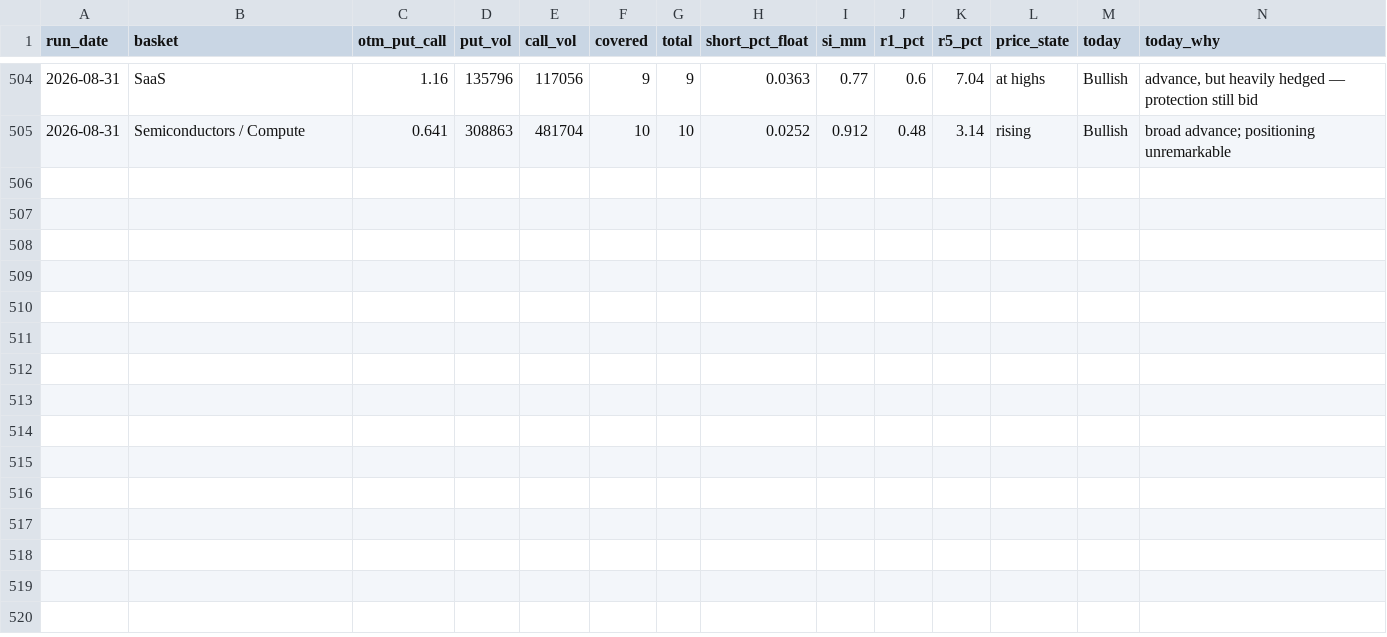
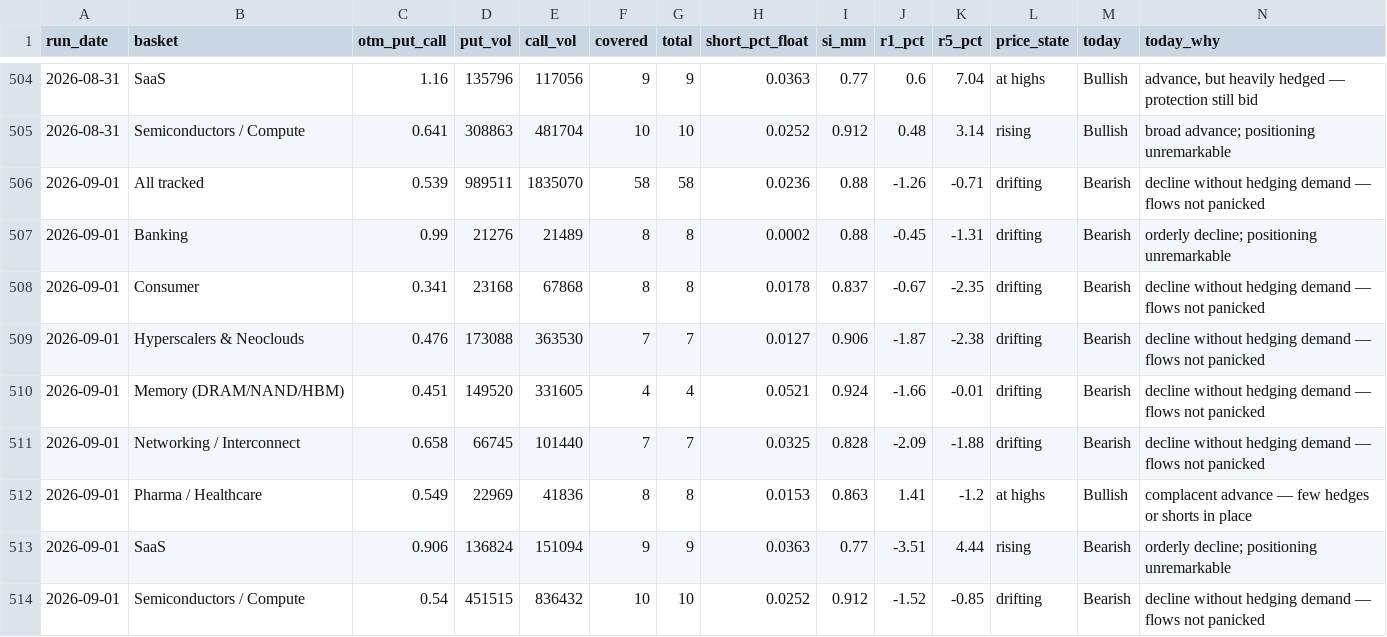
Before and after one commit to saumikvij-gif/Market-Summary-Bot, a CSV file: history_options.csv, drawn as a sheet; only a part is shown, gaps mark what is left out.

```diff
--- a/history_options.csv
+++ b/history_options.csv
@@ -505 +505,10 @@ run_date,basket,otm_put_call,put_vol,call_vol,covered,total,short_pct_float,si_m
 2026-08-31,Semiconductors / Compute,0.641,308863,481704,10,10,0.0252,0.912,0.48,3.14,rising,Bullish,broad advance; positioning unremarkable
+2026-09-01,All tracked,0.539,989511,1835070,58,58,0.0236,0.88,-1.26,-0.71,drifting,Bearish,decline without hedging demand — flows not panicked
+2026-09-01,Banking,0.99,21276,21489,8,8,0.0002,0.88,-0.45,-1.31,drifting,Bearish,orderly decline; positioning unremarkable
+2026-09-01,Consumer,0.341,23168,67868,8,8,0.0178,0.837,-0.67,-2.35,drifting,Bearish,decline without hedging demand — flows not panicked
+2026-09-01,Hyperscalers & Neoclouds,0.476,173088,363530,7,7,0.0127,0.906,-1.87,-2.38,drifting,Bearish,decline without hedging demand — flows not panicked
+2026-09-01,Memory (DRAM/NAND/HBM),0.451,149520,331605,4,4,0.0521,0.924,-1.66,-0.01,drifting,Bearish,decline without hedging demand — flows not panicked
+2026-09-01,Networking / Interconnect,0.658,66745,101440,7,7,0.0325,0.828,-2.09,-1.88,drifting,Bearish,decline without hedging demand — flows not panicked
+2026-09-01,Pharma / Healthcare,0.549,22969,41836,8,8,0.0153,0.863,1.41,-1.2,at highs,Bullish,complacent advance — few hedges or shorts in place
+2026-09-01,SaaS,0.906,136824,151094,9,9,0.0363,0.77,-3.51,4.44,rising,Bearish,orderly decline; positioning unremarkable
+2026-09-01,Semiconductors / Compute,0.54,451515,836432,10,10,0.0252,0.912,-1.52,-0.85,drifting,Bearish,decline without hedging demand — flows not panicked
```
Also changed, not shown: history_quotes.csv, history_summaries.csv, 3 other files.
